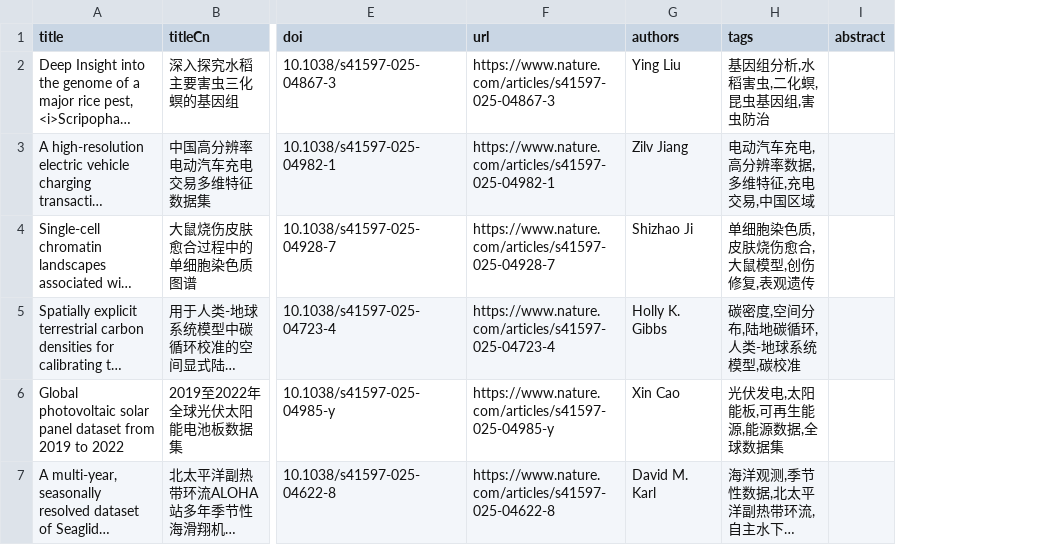
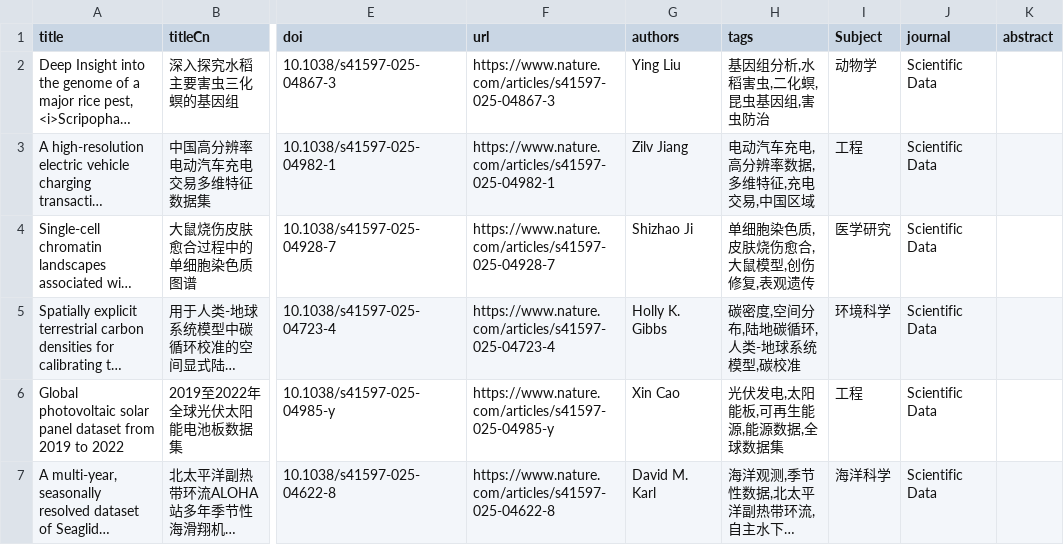
Before and after one commit to Kaiyang-Jia/data-paper-read, a CSV file: get_data/processed_papers.csv, drawn as a sheet; only a part is shown, gaps mark what is left out; long unchanged cells end in …; the diff covers the shown part only; the diff names each change by its address in the sheet, - before the commit and + after, or states it on an @@ line.

```diff
--- a/get_data/processed_papers.csv
+++ b/get_data/processed_papers.csv
+column I (Subject), rows 2-7: 动物学 | 工程 | 医学研究 | 环境科学 | 工程 | 海洋科学
+column J (journal), rows 2-7: all Scientific Data
```
Also changed, not shown: 3 added rows elsewhere in this file, 18 other files.
